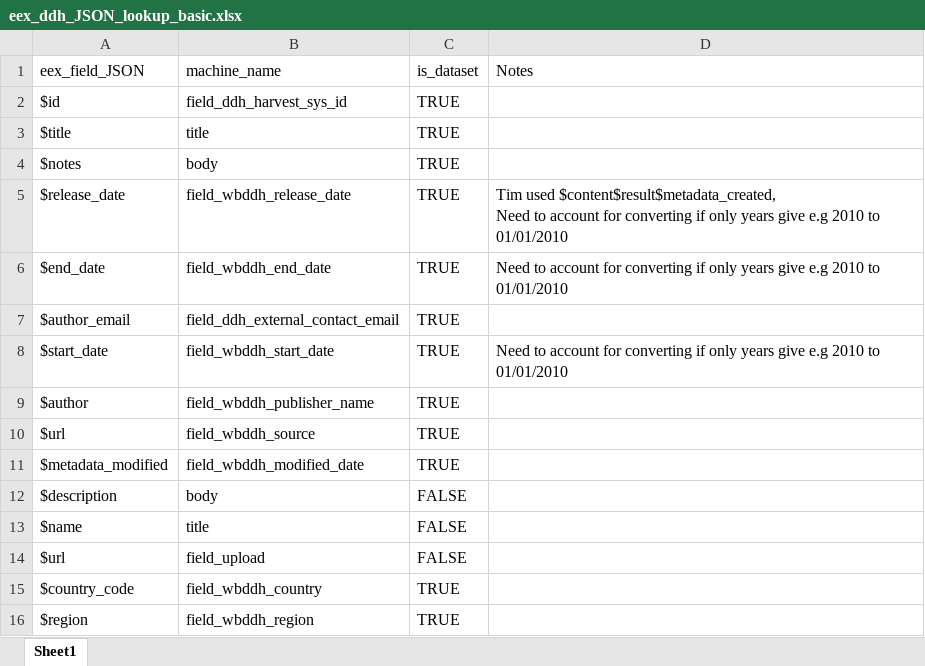
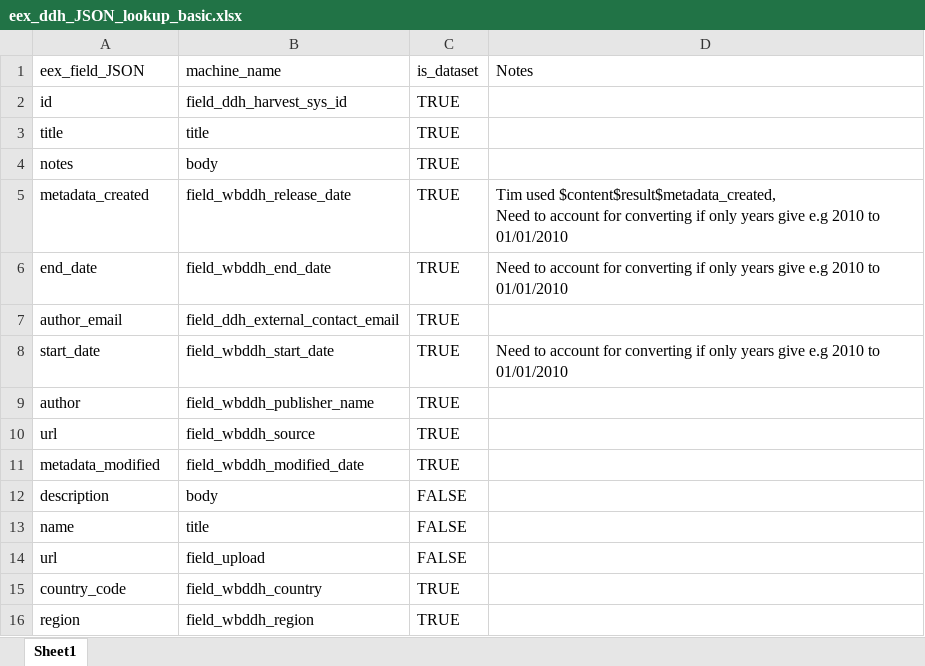
Before and after one commit to tonyfujs/eex2ddh, an Excel workbook: data-raw/eex_ddh_JSON_lookup_basic.xlsx, sheet Sheet1, drawn as a sheet; values as stored, in another font and other column widths than the file's, no borders; the diff names each change by its address in the sheet, - before the commit and + after, or states it on an @@ line.

```diff
--- a/data-raw/eex_ddh_JSON_lookup_basic.xlsx (sheet Sheet1)
+++ b/data-raw/eex_ddh_JSON_lookup_basic.xlsx (sheet Sheet1)
-A2 (eex_field_JSON): $id
+A2 (eex_field_JSON): id
-A3 (eex_field_JSON): $title
+A3 (eex_field_JSON): title
-A4 (eex_field_JSON): $notes
+A4 (eex_field_JSON): notes
-A5 (eex_field_JSON): $release_date
+A5 (eex_field_JSON): metadata_created
-A6 (eex_field_JSON): $end_date
+A6 (eex_field_JSON): end_date
-A7 (eex_field_JSON): $author_email
+A7 (eex_field_JSON): author_email
-A8 (eex_field_JSON): $start_date
+A8 (eex_field_JSON): start_date
-A9 (eex_field_JSON): $author
+A9 (eex_field_JSON): author
-A10 (eex_field_JSON): $url
+A10 (eex_field_JSON): url
-A11 (eex_field_JSON): $metadata_modified
+A11 (eex_field_JSON): metadata_modified
-A12 (eex_field_JSON): $description
+A12 (eex_field_JSON): description
-A13 (eex_field_JSON): $name
+A13 (eex_field_JSON): name
-A14 (eex_field_JSON): $url
+A14 (eex_field_JSON): url
-A15 (eex_field_JSON): $country_code
+A15 (eex_field_JSON): country_code
-A16 (eex_field_JSON): $region
+A16 (eex_field_JSON): region
```
Also changed, not shown: data-raw/eex_ddh_JSON_lookup_complex.xlsx, 9 other files.
